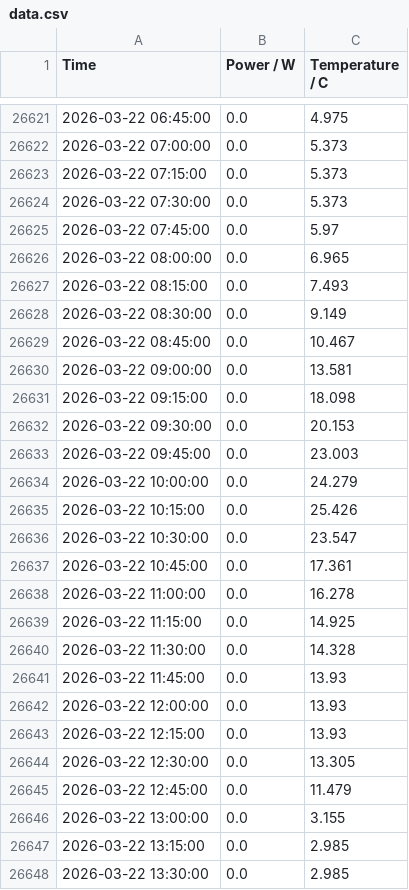
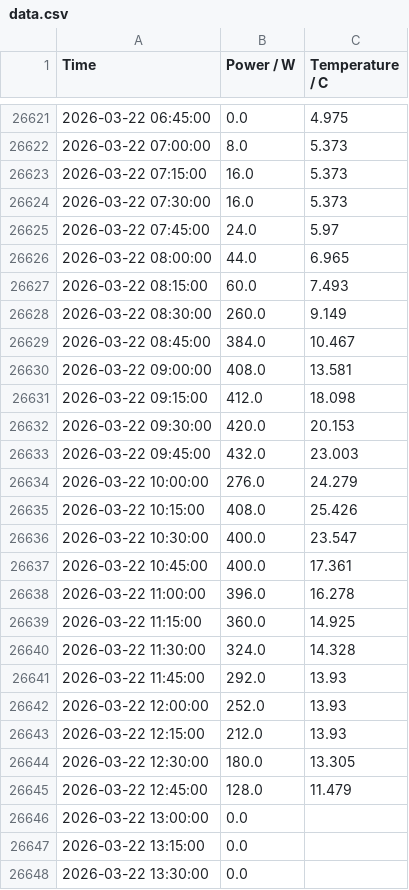
Before and after one commit to gerritnowald/FRITZSmartEnergy210_Gmail_Logger, a CSV file: src/data.csv, drawn as a sheet; only a part is shown, gaps mark what is left out; the diff covers the shown part only.

```diff
--- a/src/data.csv
+++ b/src/data.csv
@@ -26621,28 +26621,28 @@ Time,Power / W,Temperature / C
 2026-03-22 06:45:00,0.0,4.975
-2026-03-22 07:00:00,0.0,5.373
-2026-03-22 07:15:00,0.0,5.373
-2026-03-22 07:30:00,0.0,5.373
-2026-03-22 07:45:00,0.0,5.97
-2026-03-22 08:00:00,0.0,6.965
-2026-03-22 08:15:00,0.0,7.493
-2026-03-22 08:30:00,0.0,9.149
-2026-03-22 08:45:00,0.0,10.467
-2026-03-22 09:00:00,0.0,13.581
-2026-03-22 09:15:00,0.0,18.098
-2026-03-22 09:30:00,0.0,20.153
-2026-03-22 09:45:00,0.0,23.003
-2026-03-22 10:00:00,0.0,24.279
-2026-03-22 10:15:00,0.0,25.426
-2026-03-22 10:30:00,0.0,23.547
-2026-03-22 10:45:00,0.0,17.361
-2026-03-22 11:00:00,0.0,16.278
-2026-03-22 11:15:00,0.0,14.925
-2026-03-22 11:30:00,0.0,14.328
-2026-03-22 11:45:00,0.0,13.93
-2026-03-22 12:00:00,0.0,13.93
-2026-03-22 12:15:00,0.0,13.93
-2026-03-22 12:30:00,0.0,13.305
-2026-03-22 12:45:00,0.0,11.479
-2026-03-22 13:00:00,0.0,3.155
-2026-03-22 13:15:00,0.0,2.985
-2026-03-22 13:30:00,0.0,2.985
+2026-03-22 07:00:00,8.0,5.373
+2026-03-22 07:15:00,16.0,5.373
+2026-03-22 07:30:00,16.0,5.373
+2026-03-22 07:45:00,24.0,5.97
+2026-03-22 08:00:00,44.0,6.965
+2026-03-22 08:15:00,60.0,7.493
+2026-03-22 08:30:00,260.0,9.149
+2026-03-22 08:45:00,384.0,10.467
+2026-03-22 09:00:00,408.0,13.581
+2026-03-22 09:15:00,412.0,18.098
+2026-03-22 09:30:00,420.0,20.153
+2026-03-22 09:45:00,432.0,23.003
+2026-03-22 10:00:00,276.0,24.279
+2026-03-22 10:15:00,408.0,25.426
+2026-03-22 10:30:00,400.0,23.547
+2026-03-22 10:45:00,400.0,17.361
+2026-03-22 11:00:00,396.0,16.278
+2026-03-22 11:15:00,360.0,14.925
+2026-03-22 11:30:00,324.0,14.328
+2026-03-22 11:45:00,292.0,13.93
+2026-03-22 12:00:00,252.0,13.93
+2026-03-22 12:15:00,212.0,13.93
+2026-03-22 12:30:00,180.0,13.305
+2026-03-22 12:45:00,128.0,11.479
+2026-03-22 13:00:00,0.0,
+2026-03-22 13:15:00,0.0,
+2026-03-22 13:30:00,0.0,
```
Also changed, not shown: 48 edited cells elsewhere in this file.
